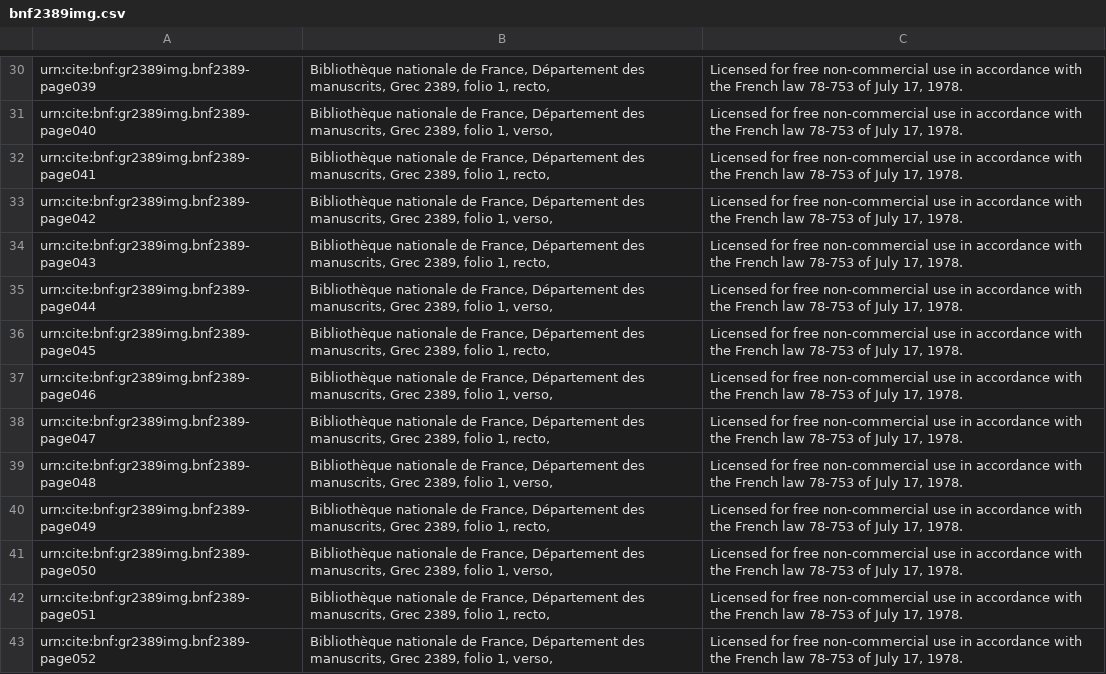
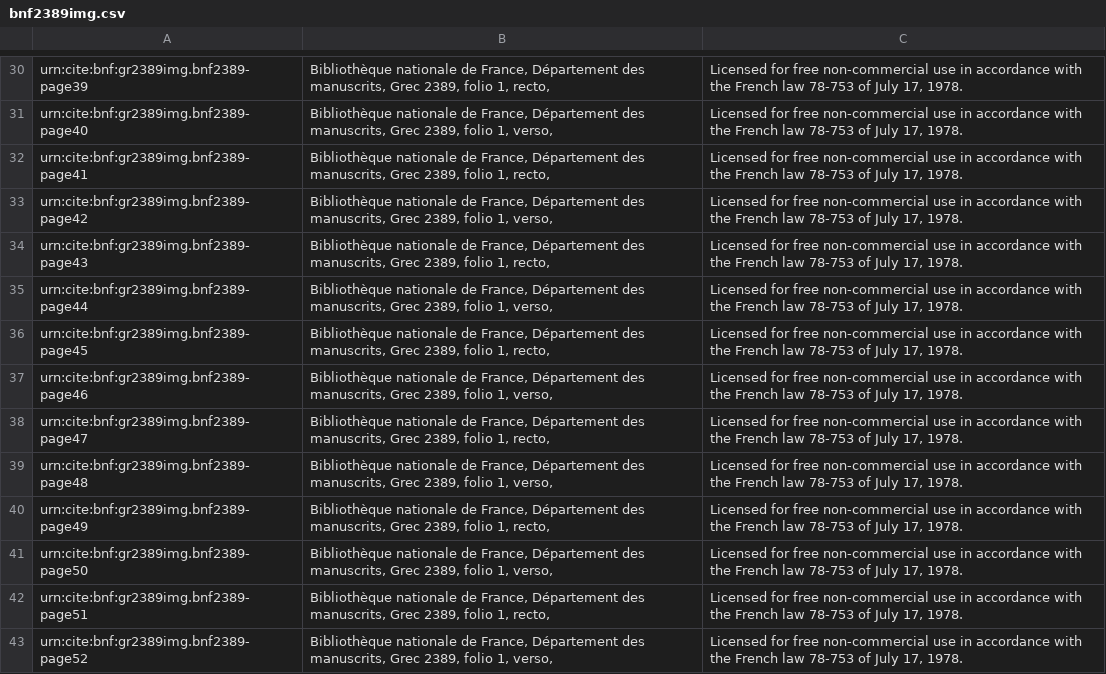
Before and after one commit to openmss/mss, a CSV file: collections/greek/bnf2389img.csv, drawn as a sheet; only a part is shown, gaps mark what is left out; the diff covers the shown part only; the diff names each change by its address in the sheet, - before the commit and + after, or states it on an @@ line.

```diff
--- a/collections/greek/bnf2389img.csv
+++ b/collections/greek/bnf2389img.csv
-A30: urn:cite:bnf:gr2389img.bnf2389-page039
+A30: urn:cite:bnf:gr2389img.bnf2389-page39
-A31: urn:cite:bnf:gr2389img.bnf2389-page040
+A31: urn:cite:bnf:gr2389img.bnf2389-page40
-A32: urn:cite:bnf:gr2389img.bnf2389-page041
+A32: urn:cite:bnf:gr2389img.bnf2389-page41
-A33: urn:cite:bnf:gr2389img.bnf2389-page042
+A33: urn:cite:bnf:gr2389img.bnf2389-page42
-A34: urn:cite:bnf:gr2389img.bnf2389-page043
+A34: urn:cite:bnf:gr2389img.bnf2389-page43
-A35: urn:cite:bnf:gr2389img.bnf2389-page044
+A35: urn:cite:bnf:gr2389img.bnf2389-page44
-A36: urn:cite:bnf:gr2389img.bnf2389-page045
+A36: urn:cite:bnf:gr2389img.bnf2389-page45
-A37: urn:cite:bnf:gr2389img.bnf2389-page046
+A37: urn:cite:bnf:gr2389img.bnf2389-page46
-A38: urn:cite:bnf:gr2389img.bnf2389-page047
+A38: urn:cite:bnf:gr2389img.bnf2389-page47
-A39: urn:cite:bnf:gr2389img.bnf2389-page048
+A39: urn:cite:bnf:gr2389img.bnf2389-page48
-A40: urn:cite:bnf:gr2389img.bnf2389-page049
+A40: urn:cite:bnf:gr2389img.bnf2389-page49
-A41: urn:cite:bnf:gr2389img.bnf2389-page050
+A41: urn:cite:bnf:gr2389img.bnf2389-page50
-A42: urn:cite:bnf:gr2389img.bnf2389-page051
+A42: urn:cite:bnf:gr2389img.bnf2389-page51
-A43: urn:cite:bnf:gr2389img.bnf2389-page052
+A43: urn:cite:bnf:gr2389img.bnf2389-page52
```
Also changed, not shown: 75 edited cells elsewhere in this file.
